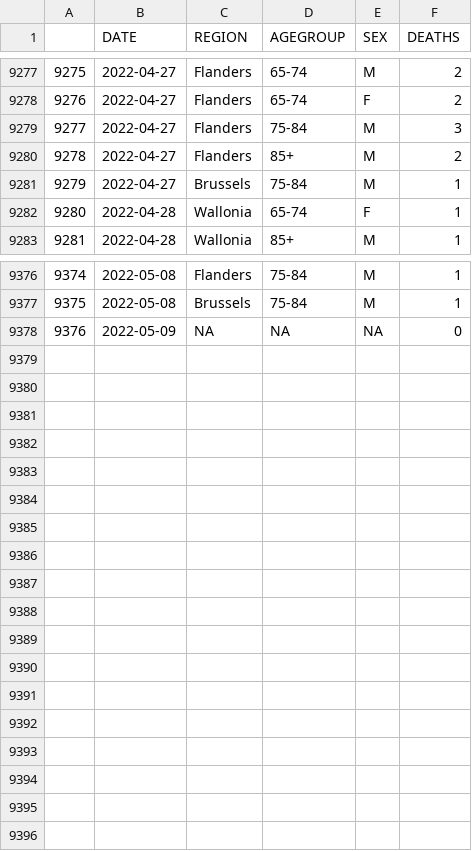
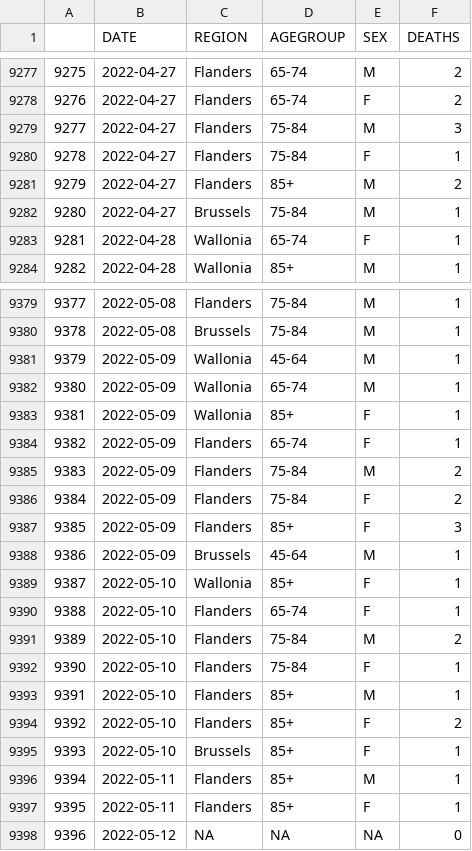
Before and after one commit to pschaus/covidatabe, a CSV file: static/csv/be-covid-mortality.csv, drawn as a sheet; only a part is shown, gaps mark what is left out; addresses are those after the commit; the diff covers the shown part only; the diff names each change by its address in the sheet, - before the commit and + after, or states it on an @@ line.

```diff
--- a/static/csv/be-covid-mortality.csv
+++ b/static/csv/be-covid-mortality.csv
+row 9280: 9278 | 2022-04-27 | Flanders | 75-84 | F | 1
@@ column A renumbered from row 9281 down @@
+row 9381: 9379 | 2022-05-09 | Wallonia | 45-64 | M | 1
+row 9382: 9380 | 2022-05-09 | Wallonia | 65-74 | M | 1
+row 9383: 9381 | 2022-05-09 | Wallonia | 85+ | F | 1
+row 9384: 9382 | 2022-05-09 | Flanders | 65-74 | F | 1
+row 9385: 9383 | 2022-05-09 | Flanders | 75-84 | M | 2
+row 9386: 9384 | 2022-05-09 | Flanders | 75-84 | F | 2
+row 9387: 9385 | 2022-05-09 | Flanders | 85+ | F | 3
+row 9388: 9386 | 2022-05-09 | Brussels | 45-64 | M | 1
+row 9389: 9387 | 2022-05-10 | Wallonia | 85+ | F | 1
+row 9390: 9388 | 2022-05-10 | Flanders | 65-74 | F | 1
+row 9391: 9389 | 2022-05-10 | Flanders | 75-84 | M | 2
+row 9392: 9390 | 2022-05-10 | Flanders | 75-84 | F | 1
+row 9393: 9391 | 2022-05-10 | Flanders | 85+ | M | 1
+row 9394: 9392 | 2022-05-10 | Flanders | 85+ | F | 2
+row 9395: 9393 | 2022-05-10 | Brussels | 85+ | F | 1
+row 9396: 9394 | 2022-05-11 | Flanders | 85+ | M | 1
+row 9397: 9395 | 2022-05-11 | Flanders | 85+ | F | 1
-B9398 (DATE): 2022-05-09
+B9398 (DATE): 2022-05-12
```
Also changed, not shown: 2 added rows and 4 edited cells elsewhere in this file, static/csv/be-covid-provinces-all.csv, 6 other files.
